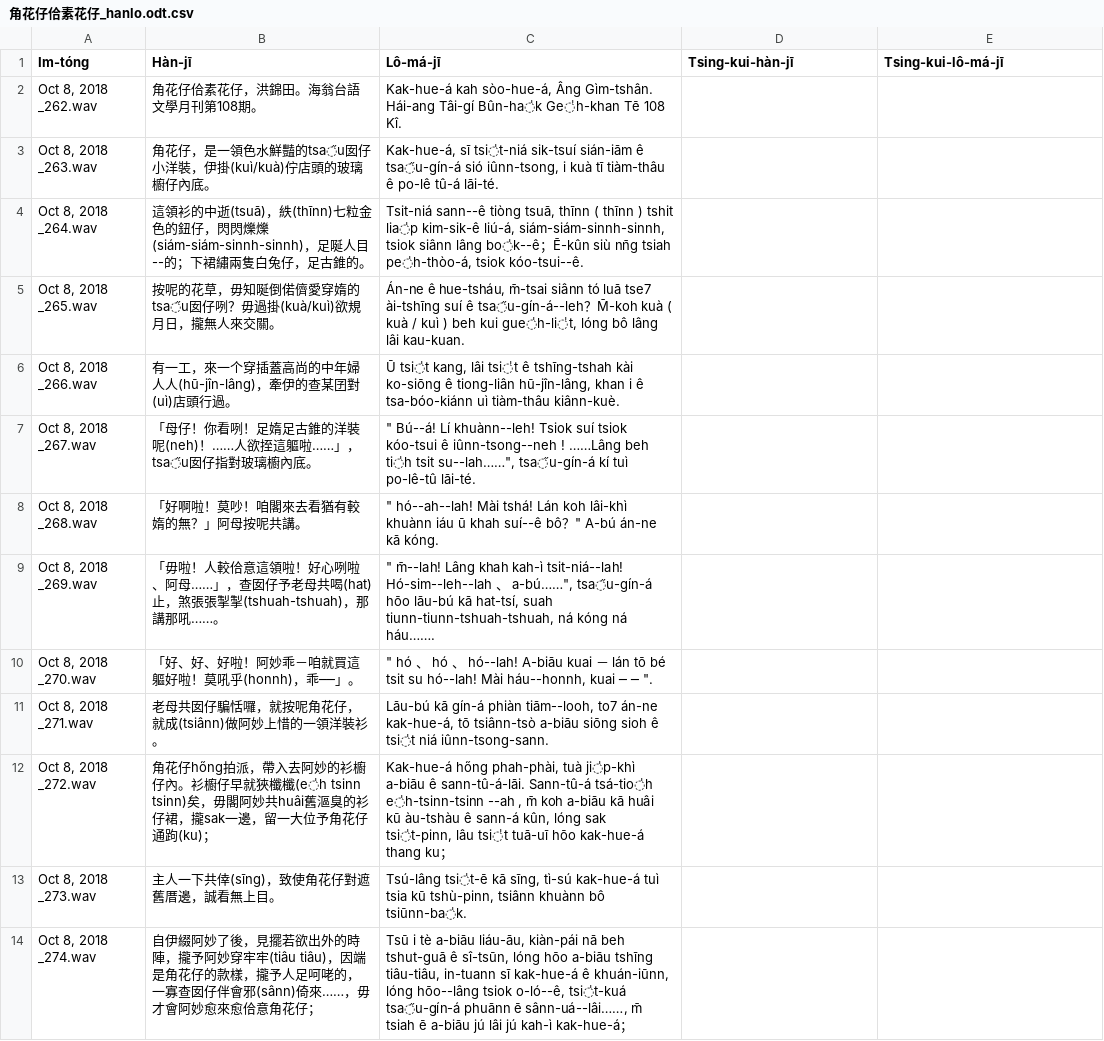
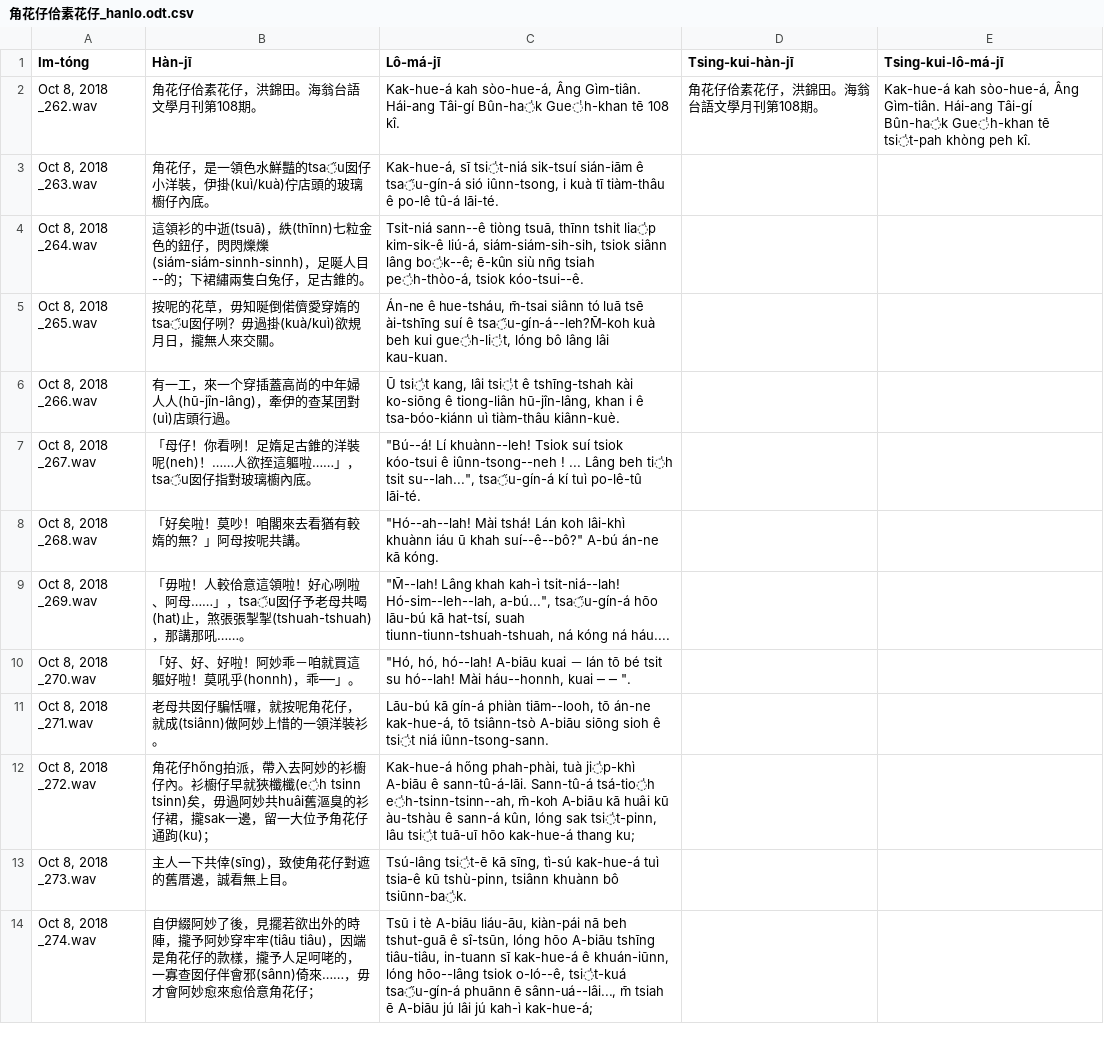
Before and after one commit to i3thuan5/SuiSiann-KauTui, a CSV file: csv/角花仔佮素花仔_hanlo.odt.csv, drawn as a sheet; only a part is shown; the diff covers the shown part only.

Commit message:
照稿的筆記改到第4頁

```diff
--- a/csv/角花仔佮素花仔_hanlo.odt.csv
+++ b/csv/角花仔佮素花仔_hanlo.odt.csv
@@ -1,14 +1,14 @@
 Im-tóng,Hàn-jī,Lô-má-jī,Tsing-kui-hàn-jī,Tsing-kui-lô-má-jī
-"Oct 8, 2018 _262.wav",角花仔佮素花仔，洪錦田。海翁台語文學月刊第108期。,"Kak-hue-á kah sòo-hue-á, Âng Gìm-tshân. Hái-ang Tâi-gí Bûn-ha̍k Ge̍h-khan Tē 108 Kî.",,
+"Oct 8, 2018 _262.wav",角花仔佮素花仔，洪錦田。海翁台語文學月刊第108期。,"Kak-hue-á kah sòo-hue-á, Âng Gìm-tiân. Hái-ang Tâi-gí Bûn-ha̍k Gue̍h-khan tē 108 kî.",角花仔佮素花仔，洪錦田。海翁台語文學月刊第108期。,"Kak-hue-á kah sòo-hue-á, Âng Gìm-tiân. Hái-ang Tâi-gí Bûn-ha̍k Gue̍h-khan tē tsi̍t-pah khòng peh kî."
 "Oct 8, 2018 _263.wav",角花仔，是一領色水鮮豔的tsa̋u囡仔小洋裝，伊掛(kuì/kuà)佇店頭的玻璃櫥仔內底。,"Kak-hue-á, sī tsi̍t-niá sik-tsuí sián-iām ê tsa̋u-gín-á sió iûnn-tsong, i kuà tī tiàm-thâu ê po-lê tû-á lāi-té.",,
-"Oct 8, 2018 _264.wav",這領衫的中逝(tsuā)，紩(thīnn)七粒金色的鈕仔，閃閃爍爍(siám-siám-sinnh-sinnh)，足唌人目--的；下裙繡兩隻白兔仔，足古錐的。,"Tsit-niá sann--ê tiòng tsuā, thīnn ( thīnn ) tshit lia̍p kim-sik-ê liú-á, siám-siám-sinnh-sinnh, tsiok siânn lâng bo̍k--ê；Ē-kûn siù nn̄g tsiah pe̍h-thòo-á, tsiok kóo-tsui--ê.",,
-"Oct 8, 2018 _265.wav",按呢的花草，毋知唌倒偌儕愛穿媠的tsa̋u囡仔咧？毋過掛(kuà/kuì)欲規月日，攏無人來交關。,"Án-ne ê hue-tsháu, m̄-tsai siânn tó luā tse7 ài-tshīng suí ê tsa̋u-gín-á--leh？M̄-koh kuà ( kuà / kuì ) beh kui gue̍h-li̍t, lóng bô lâng lâi kau-kuan.",,
+"Oct 8, 2018 _264.wav",這領衫的中逝(tsuā)，紩(thīnn)七粒金色的鈕仔，閃閃爍爍(siám-siám-sinnh-sinnh)，足唌人目--的；下裙繡兩隻白兔仔，足古錐的。,"Tsit-niá sann--ê tiòng tsuā, thīnn tshit lia̍p kim-sik-ê liú-á, siám-siám-sih-sih, tsiok siânn lâng bo̍k--ê; ē-kûn siù nn̄g tsiah pe̍h-thòo-á, tsiok kóo-tsui--ê.",,
+"Oct 8, 2018 _265.wav",按呢的花草，毋知唌倒偌儕愛穿媠的tsa̋u囡仔咧？毋過掛(kuà/kuì)欲規月日，攏無人來交關。,"Án-ne ê hue-tsháu, m̄-tsai siânn tó luā tsē ài-tshīng suí ê tsa̋u-gín-á--leh?M̄-koh kuà beh kui gue̍h-li̍t, lóng bô lâng lâi kau-kuan.",,
 "Oct 8, 2018 _266.wav",有一工，來一个穿插蓋高尚的中年婦人人(hū-jîn-lâng)，牽伊的查某囝對(uì)店頭行過。,"Ū tsi̍t kang, lâi tsi̍t ê tshīng-tshah kài ko-siōng ê tiong-liân hū-jîn-lâng, khan i ê tsa-bóo-kiánn uì tiàm-thâu kiânn-kuè.",,
-"Oct 8, 2018 _267.wav",「母仔！你看咧！足媠足古錐的洋裝呢(neh)！……人欲挃這軀啦……」，tsa̋u囡仔指對玻璃櫥內底。,""" Bú--á! Lí khuànn--leh! Tsiok suí tsiok kóo-tsui ê iûnn-tsong--neh ! ……Lâng beh ti̍h tsit su--lah……"", tsa̋u-gín-á kí tuì po-lê-tû lāi-té.",,
-"Oct 8, 2018 _268.wav",「好啊啦！莫吵！咱閣來去看猶有較媠的無？」阿母按呢共講。,""" hó--ah--lah! Mài tshá! Lán koh lâi-khì khuànn iáu ū khah suí--ê bô？"" A-bú án-ne kā kóng.",,
-"Oct 8, 2018 _269.wav",「毋啦！人較佮意這領啦！好心咧啦、阿母……」，查囡仔予老母共喝(hat)止，煞張張掣掣(tshuah-tshuah)，那講那吼……。,""" m̄--lah! Lâng khah kah-ì tsit-niá--lah! Hó-sim--leh--lah 、 a-bú……"", tsa̋u-gín-á hōo lāu-bú kā hat-tsí, suah tiunn-tiunn-tshuah-tshuah, ná kóng ná háu…….",,
-"Oct 8, 2018 _270.wav",「好、好、好啦！阿妙乖－咱就買這軀好啦！莫吼乎(honnh)，乖──」。,""" hó 、 hó 、 hó--lah! A-biāu kuai － lán tō bé tsit su hó--lah! Mài háu--honnh, kuai ─ ─ "".",,
-"Oct 8, 2018 _271.wav",老母共囡仔騙恬囉，就按呢角花仔，就成(tsiânn)做阿妙上惜的一領洋裝衫。,"Lāu-bú kā gín-á phiàn tiām--looh, to7 án-ne kak-hue-á, tō tsiânn-tsò a-biāu siōng sioh ê tsi̍t niá iûnn-tsong-sann.",,
-"Oct 8, 2018 _272.wav",角花仔hőng拍派，帶入去阿妙的衫櫥仔內。衫櫥仔早就狹櫼櫼(e̍h tsinn tsinn)矣，毋閣阿妙共huâi舊漚臭的衫仔裙，攏sak一邊，留一大位予角花仔通跔(ku)；,"Kak-hue-á hőng phah-phài, tuà ji̍p-khì a-biāu ê sann-tû-á-lāi. Sann-tû-á tsá-tio̍h e̍h-tsinn-tsinn --ah , m̄ koh a-biāu kā huâi kū àu-tshàu ê sann-á kûn, lóng sak tsi̍t-pinn, lâu tsi̍t tuā-uī hōo kak-hue-á thang ku；",,
-"Oct 8, 2018 _273.wav",主人一下共倖(sīng)，致使角花仔對遮舊厝邊，誠看無上目。,"Tsú-lâng tsi̍t-ē kā sīng, tì-sú kak-hue-á tuì tsia kū tshù-pinn, tsiânn khuànn bô tsiūnn-ba̍k.",,
-"Oct 8, 2018 _274.wav",自伊綴阿妙了後，見擺若欲出外的時陣，攏予阿妙穿牢牢(tiâu tiâu)，因端是角花仔的款樣，攏予人足呵咾的，一寡查囡仔伴會邪(sânn)倚來……，毋才會阿妙愈來愈佮意角花仔；,"Tsū i tè a-biāu liáu-āu, kiàn-pái nā beh tshut-guā ê sî-tsūn, lóng hōo a-biāu tshīng tiâu-tiâu, in-tuann sī kak-hue-á ê khuán-iūnn, lóng hōo--lâng tsiok o-ló--ê, tsi̍t-kuá tsa̋u-gín-á phuānn ē sânn-uá--lâi……, m̄ tsiah ē a-biāu jú lâi jú kah-ì kak-hue-á；",,
+"Oct 8, 2018 _267.wav",「母仔！你看咧！足媠足古錐的洋裝呢(neh)！……人欲挃這軀啦……」，tsa̋u囡仔指對玻璃櫥內底。,"""Bú--á! Lí khuànn--leh! Tsiok suí tsiok kóo-tsui ê iûnn-tsong--neh ! ... Lâng beh ti̍h tsit su--lah..."", tsa̋u-gín-á kí tuì po-lê-tû lāi-té.",,
+"Oct 8, 2018 _268.wav",「好矣啦！莫吵！咱閣來去看猶有較媠的無？」阿母按呢共講。,"""Hó--ah--lah! Mài tshá! Lán koh lâi-khì khuànn iáu ū khah suí--ê--bô?"" A-bú án-ne kā kóng.",,
+"Oct 8, 2018 _269.wav",「毋啦！人較佮意這領啦！好心咧啦、阿母……」，tsa̋u囡仔予老母共喝(hat)止，煞張張掣掣(tshuah-tshuah)，那講那吼……。,"""M̄--lah! Lâng khah kah-ì tsit-niá--lah! Hó-sim--leh--lah, a-bú..."", tsa̋u-gín-á hōo lāu-bú kā hat-tsí, suah tiunn-tiunn-tshuah-tshuah, ná kóng ná háu....",,
+"Oct 8, 2018 _270.wav",「好、好、好啦！阿妙乖－咱就買這軀好啦！莫吼乎(honnh)，乖──」。,"""Hó, hó, hó--lah! A-biāu kuai － lán tō bé tsit su hó--lah! Mài háu--honnh, kuai ─ ─ "".",,
+"Oct 8, 2018 _271.wav",老母共囡仔騙恬囉，就按呢角花仔，就成(tsiânn)做阿妙上惜的一領洋裝衫。,"Lāu-bú kā gín-á phiàn tiām--looh, tō án-ne kak-hue-á, tō tsiânn-tsò A-biāu siōng sioh ê tsi̍t niá iûnn-tsong-sann.",,
+"Oct 8, 2018 _272.wav",角花仔hőng拍派，帶入去阿妙的衫櫥仔內。衫櫥仔早就狹櫼櫼(e̍h tsinn tsinn)矣，毋過阿妙共huâi舊漚臭的衫仔裙，攏sak一邊，留一大位予角花仔通跔(ku)；,"Kak-hue-á hőng phah-phài, tuà ji̍p-khì A-biāu ê sann-tû-á-lāi. Sann-tû-á tsá-tio̍h e̍h-tsinn-tsinn--ah, m̄-koh A-biāu kā huâi kū àu-tshàu ê sann-á kûn, lóng sak tsi̍t-pinn, lâu tsi̍t tuā-uī hōo kak-hue-á thang ku; ",,
+"Oct 8, 2018 _273.wav",主人一下共倖(sīng)，致使角花仔對遮的舊厝邊，誠看無上目。,"Tsú-lâng tsi̍t-ē kā sīng, tì-sú kak-hue-á tuì tsia-ê kū tshù-pinn, tsiânn khuànn bô tsiūnn-ba̍k.",,
+"Oct 8, 2018 _274.wav",自伊綴阿妙了後，見擺若欲出外的時陣，攏予阿妙穿牢牢(tiâu tiâu)，因端是角花仔的款樣，攏予人足呵咾的，一寡查囡仔伴會邪(sânn)倚來……，毋才會阿妙愈來愈佮意角花仔；,"Tsū i tè A-biāu liáu-āu, kiàn-pái nā beh tshut-guā ê sî-tsūn, lóng hōo A-biāu tshīng tiâu-tiâu, in-tuann sī kak-hue-á ê khuán-iūnn, lóng hōo--lâng tsiok o-ló--ê, tsi̍t-kuá tsa̋u-gín-á phuānn ē sânn-uá--lâi..., m̄ tsiah ē A-biāu jú lâi jú kah-ì kak-hue-á; ",,
```
Also changed, not shown: 35 edited cells elsewhere in this file.
